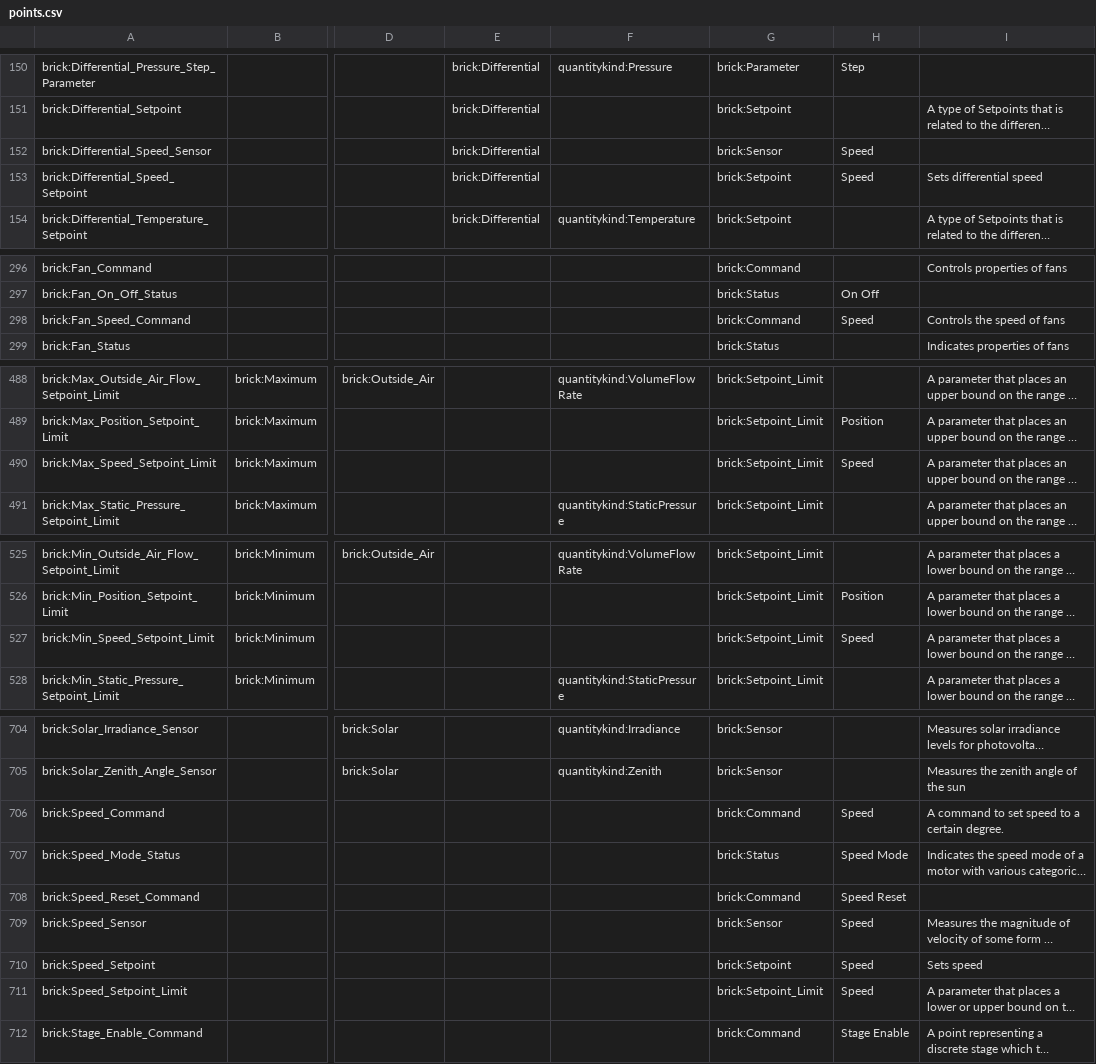
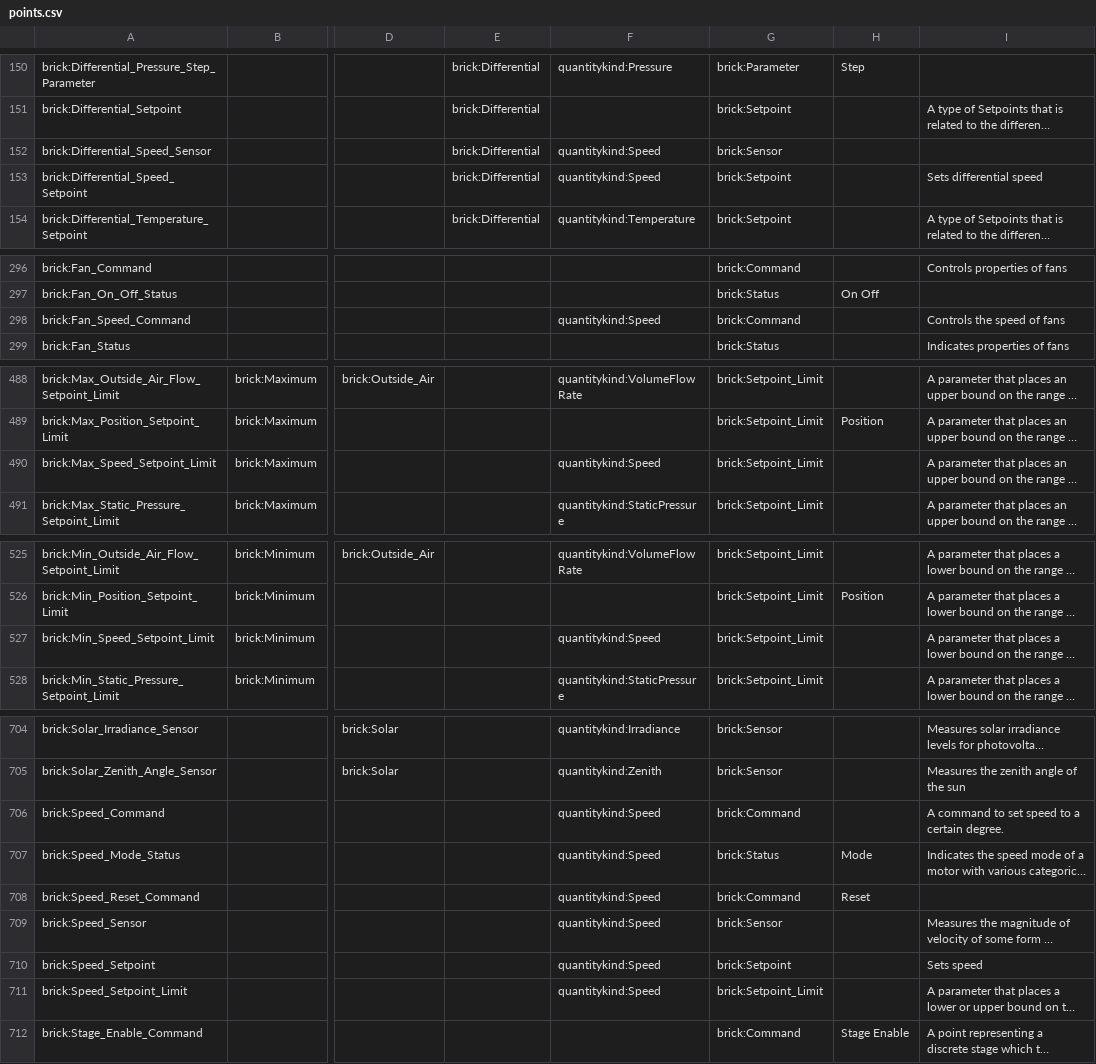
Before and after one commit to BrickSchema/Brick, a CSV file: bricksrc/points.csv, drawn as a sheet; only a part is shown, gaps mark what is left out; long unchanged cells end in …; the diff covers the shown part only; the diff names each change by its address in the sheet, - before the commit and + after, or states it on an @@ line.

Commit message:
Define all point attributes [no ci]

```diff
--- a/bricksrc/points.csv
+++ b/bricksrc/points.csv
-F152:F153: (empty)
+F152:F153: quantitykind:Speed
-H152:H153: Speed
+H152:H153: (empty)
-F298: (empty)
+F298: quantitykind:Speed
-H298: Speed
+H298: (empty)
-F490: (empty)
+F490: quantitykind:Speed
-H490: Speed
+H490: (empty)
-F527: (empty)
+F527: quantitykind:Speed
-H527: Speed
+H527: (empty)
-F706:F711: (empty)
+F706:F711: quantitykind:Speed
-H706: Speed
+H706: (empty)
-H707: Speed Mode
+H707: Mode
-H708: Speed Reset
+H708: Reset
-H709:H711: Speed
+H709:H711: (empty)
```
Also changed, not shown: 8 edited cells elsewhere in this file.
